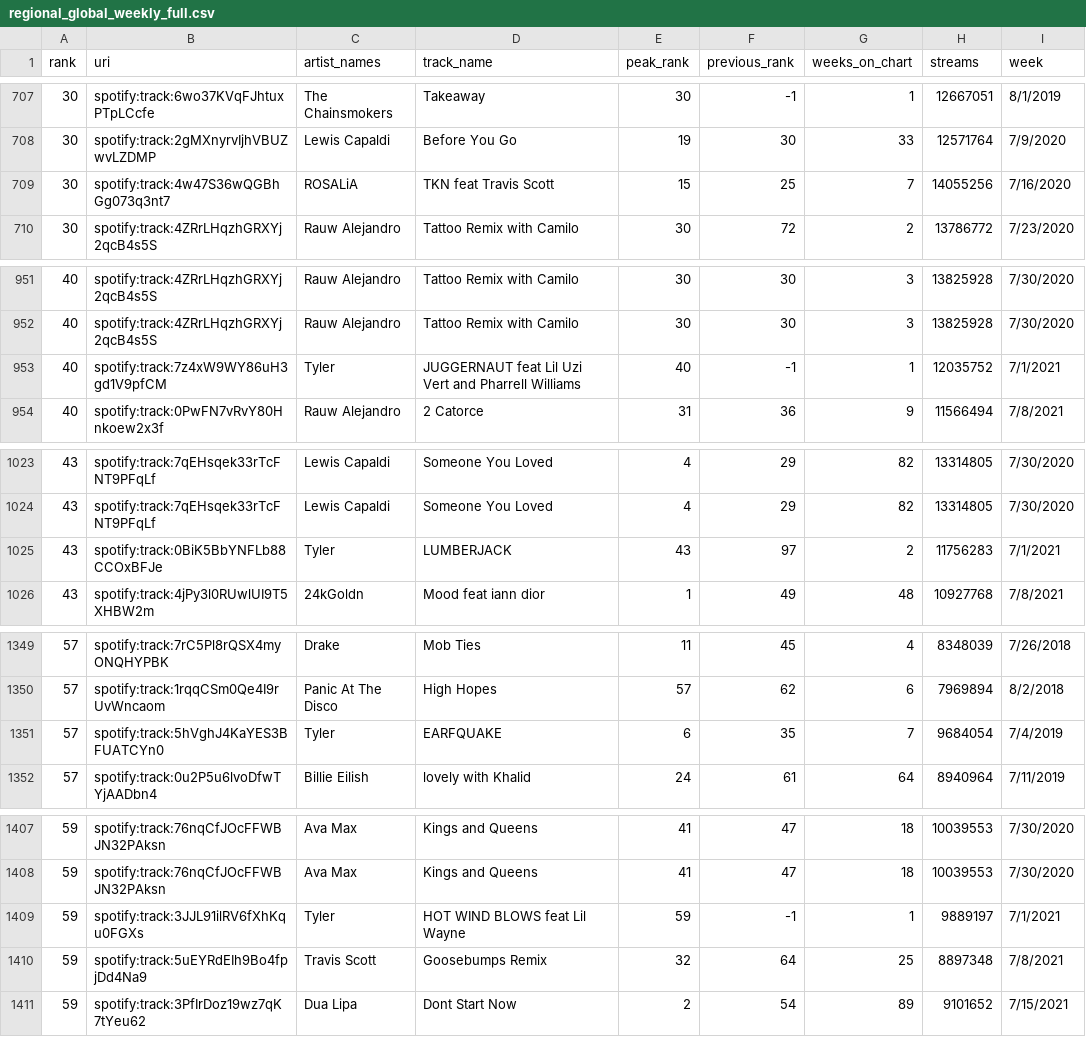
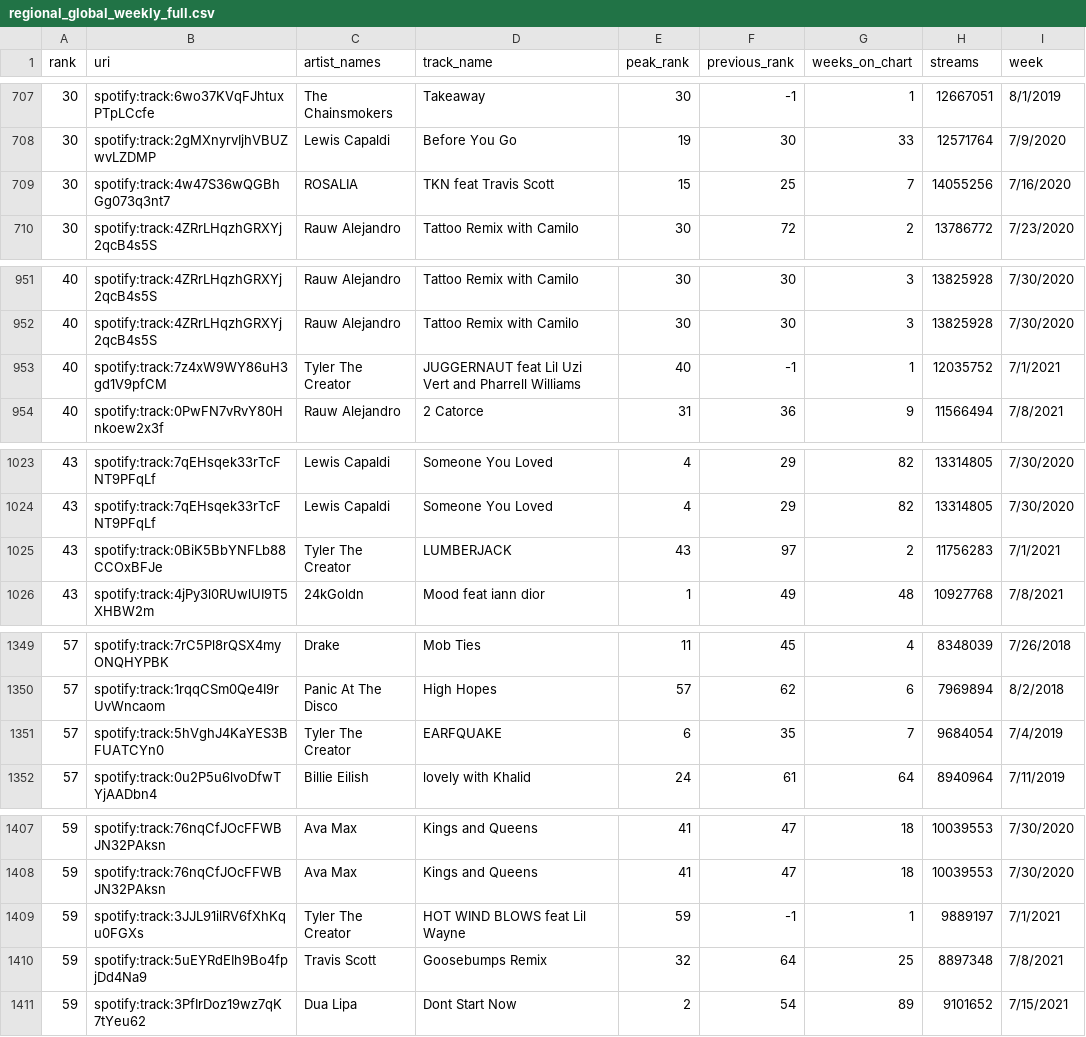
Before and after one commit to Azykan/Final-Project, a CSV file: Resources/regional_global_weekly_full.csv, drawn as a sheet; only a part is shown, gaps mark what is left out; the diff covers the shown part only.

```diff
--- a/Resources/regional_global_weekly_full.csv
+++ b/Resources/regional_global_weekly_full.csv
@@ -708,3 +708,3 @@
 30,spotify:track:2gMXnyrvIjhVBUZwvLZDMP,Lewis Capaldi,Before You Go,19,30,33,12571764,7/9/2020
-30,spotify:track:4w47S36wQGBhGg073q3nt7,ROSALiA,TKN feat Travis Scott,15,25,7,14055256,7/16/2020
+30,spotify:track:4w47S36wQGBhGg073q3nt7,ROSALIA,TKN feat Travis Scott,15,25,7,14055256,7/16/2020
 30,spotify:track:4ZRrLHqzhGRXYj2qcB4s5S,Rauw Alejandro,Tattoo Remix with Camilo,30,72,2,13786772,7/23/2020
@@ -952,3 +952,3 @@
 40,spotify:track:4ZRrLHqzhGRXYj2qcB4s5S,Rauw Alejandro,Tattoo Remix with Camilo,30,30,3,13825928,7/30/2020
-40,spotify:track:7z4xW9WY86uH3gd1V9pfCM,Tyler,JUGGERNAUT feat Lil Uzi Vert and Pharrell Williams,40,-1,1,12035752,7/1/2021
+40,spotify:track:7z4xW9WY86uH3gd1V9pfCM,Tyler The Creator,JUGGERNAUT feat Lil Uzi Vert and Pharrell Williams,40,-1,1,12035752,7/1/2021
 40,spotify:track:0PwFN7vRvY80Hnkoew2x3f,Rauw Alejandro,2 Catorce,31,36,9,11566494,7/8/2021
@@ -1024,3 +1024,3 @@
 43,spotify:track:7qEHsqek33rTcFNT9PFqLf,Lewis Capaldi,Someone You Loved,4,29,82,13314805,7/30/2020
-43,spotify:track:0BiK5BbYNFLb88CCOxBFJe,Tyler,LUMBERJACK,43,97,2,11756283,7/1/2021
+43,spotify:track:0BiK5BbYNFLb88CCOxBFJe,Tyler The Creator,LUMBERJACK,43,97,2,11756283,7/1/2021
 43,spotify:track:4jPy3l0RUwlUI9T5XHBW2m,24kGoldn,Mood feat iann dior,1,49,48,10927768,7/8/2021
@@ -1350,3 +1350,3 @@
 57,spotify:track:1rqqCSm0Qe4I9rUvWncaom,Panic At The Disco,High Hopes,57,62,6,7969894,8/2/2018
-57,spotify:track:5hVghJ4KaYES3BFUATCYn0,Tyler,EARFQUAKE,6,35,7,9684054,7/4/2019
+57,spotify:track:5hVghJ4KaYES3BFUATCYn0,Tyler The Creator,EARFQUAKE,6,35,7,9684054,7/4/2019
 57,spotify:track:0u2P5u6lvoDfwTYjAADbn4,Billie Eilish,lovely with Khalid,24,61,64,8940964,7/11/2019
@@ -1408,3 +1408,3 @@
 59,spotify:track:76nqCfJOcFFWBJN32PAksn,Ava Max,Kings and Queens,41,47,18,10039553,7/30/2020
-59,spotify:track:3JJL91ilRV6fXhKqu0FGXs,Tyler,HOT WIND BLOWS feat Lil Wayne,59,-1,1,9889197,7/1/2021
+59,spotify:track:3JJL91ilRV6fXhKqu0FGXs,Tyler The Creator,HOT WIND BLOWS feat Lil Wayne,59,-1,1,9889197,7/1/2021
 59,spotify:track:5uEYRdEIh9Bo4fpjDd4Na9,Travis Scott,Goosebumps Remix,32,64,25,8897348,7/8/2021
```
Also changed, not shown: 20 edited cells elsewhere in this file, Resources/cleaned_artist_genres_full.csv, 4 other files.
